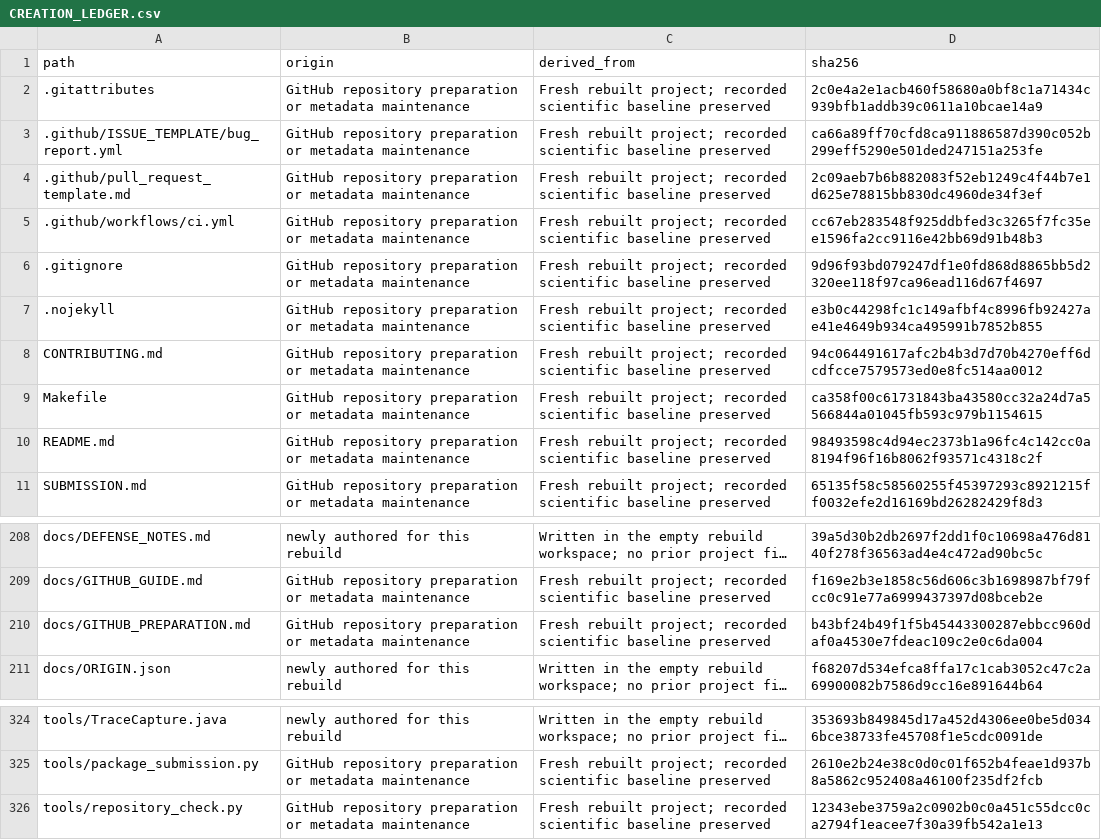
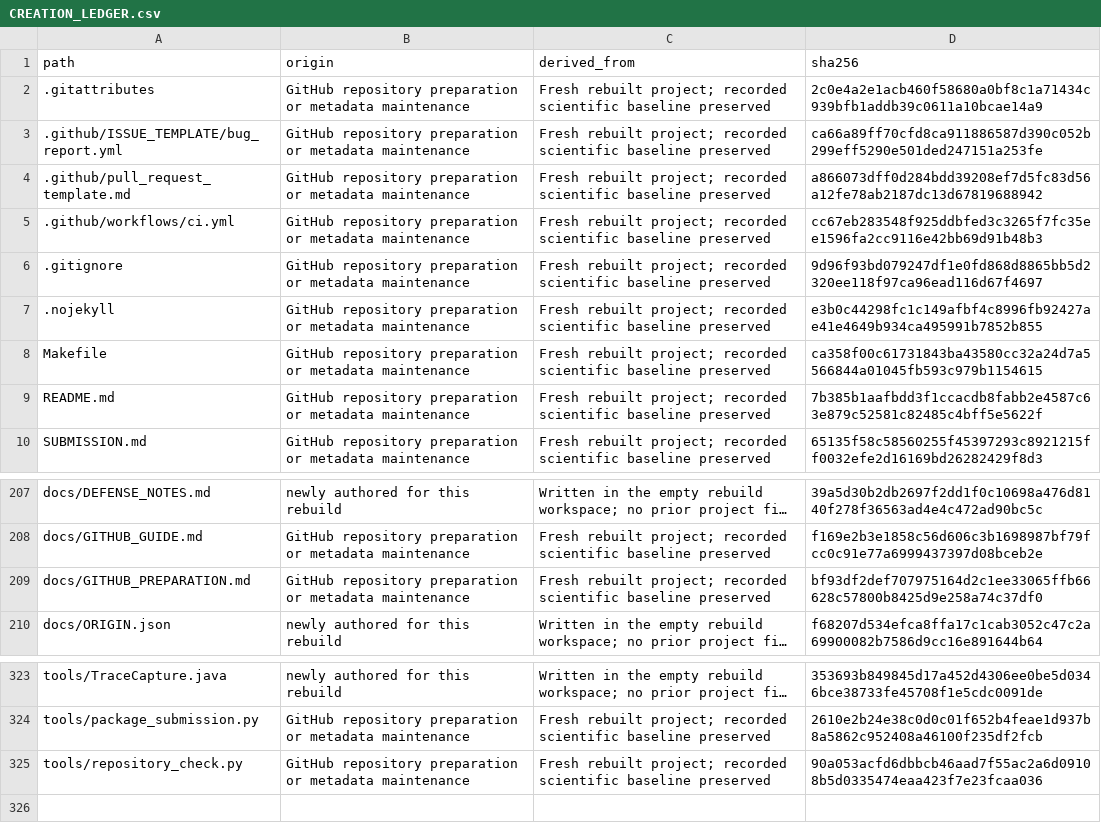
Before and after one commit to deckiuuu/MergeScope, a CSV file: CREATION_LEDGER.csv, drawn as a sheet; only a part is shown, gaps mark what is left out; long unchanged cells end in …; removed rows and columns are numbered as before the commit, all else as after; the diff names each change by its address in the sheet, - before the commit and + after, or states it on an @@ line.

Commit message:
Remove contribution guide and update repository checks

```diff
--- a/CREATION_LEDGER.csv
+++ b/CREATION_LEDGER.csv
-D4 (sha256): 2c09aeb7b6b882083f52eb1249c4f44b7e1d625e78815bb830dc4960de34f3ef
+D4 (sha256): a866073dff0d284bdd39208ef7d5fc83d56a12fe78ab2187dc13d67819688942
-row 8: CONTRIBUTING.md | GitHub repository preparation or metadata maintenance | Fresh rebuilt project; recorded scientific baseline preserved | 94c064491617afc2b4b3d7d70b4270eff6dcdfcce7579573ed0e8fc514aa0012
-D9 (sha256): 98493598c4d94ec2373b1a96fc4c142cc0a8194f96f16b8062f93571c4318c2f
+D9 (sha256): 7b385b1aafbdd3f1ccacdb8fabb2e4587c63e879c52581c82485c4bff5e5622f
-D209 (sha256): b43bf24b49f1f5b45443300287ebbcc960daf0a4530e7fdeac109c2e0c6da004
+D209 (sha256): bf93df2def707975164d2c1ee33065ffb66628c57800b8425d9e258a74c37df0
-D325 (sha256): 12343ebe3759a2c0902b0c0a451c55dcc0ca2794f1eacee7f30a39fb542a1e13
+D325 (sha256): 90a053acfd6dbbcb46aad7f55ac2a6d09108b5d0335474eaa423f7e23fcaa036
```
Also changed, not shown: 6 other files.
